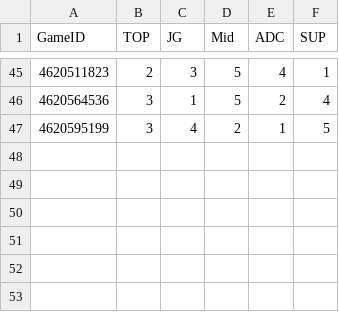
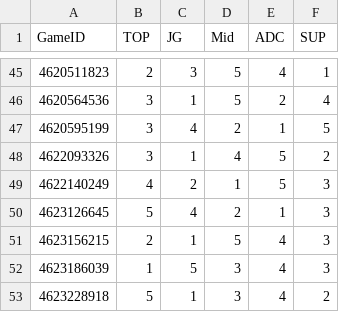
Before and after one commit to poonlucas/BiasedLOLRanking, a CSV file: rankings.csv, drawn as a sheet; only a part is shown, gaps mark what is left out; the diff names each change by its address in the sheet, - before the commit and + after, or states it on an @@ line.

```diff
--- a/rankings.csv
+++ b/rankings.csv
+row 48: 4622093326 | 3 | 1 | 4 | 5 | 2
+row 49: 4622140249 | 4 | 2 | 1 | 5 | 3
+row 50: 4623126645 | 5 | 4 | 2 | 1 | 3
+row 51: 4623156215 | 2 | 1 | 5 | 4 | 3
+row 52: 4623186039 | 1 | 5 | 3 | 4 | 3
+row 53: 4623228918 | 5 | 1 | 3 | 4 | 2
```
Also changed, not shown: data.csv, 3 other files.
